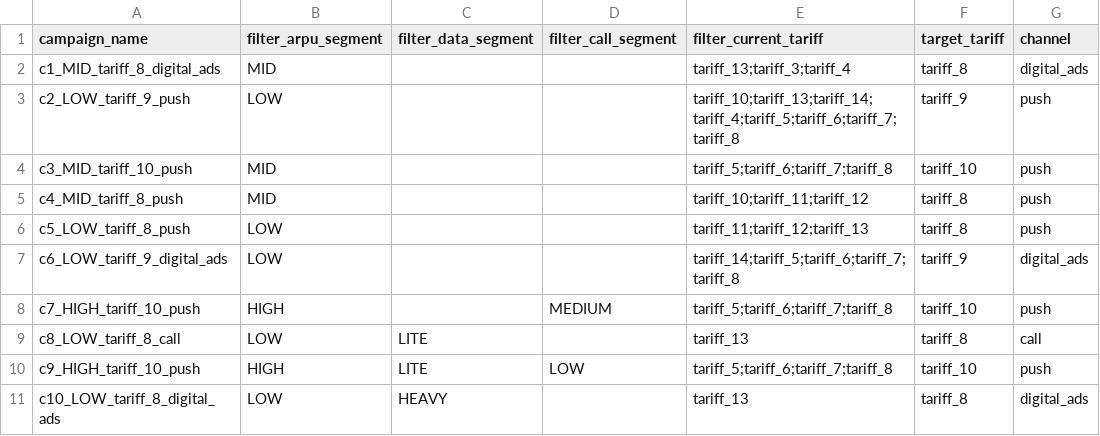
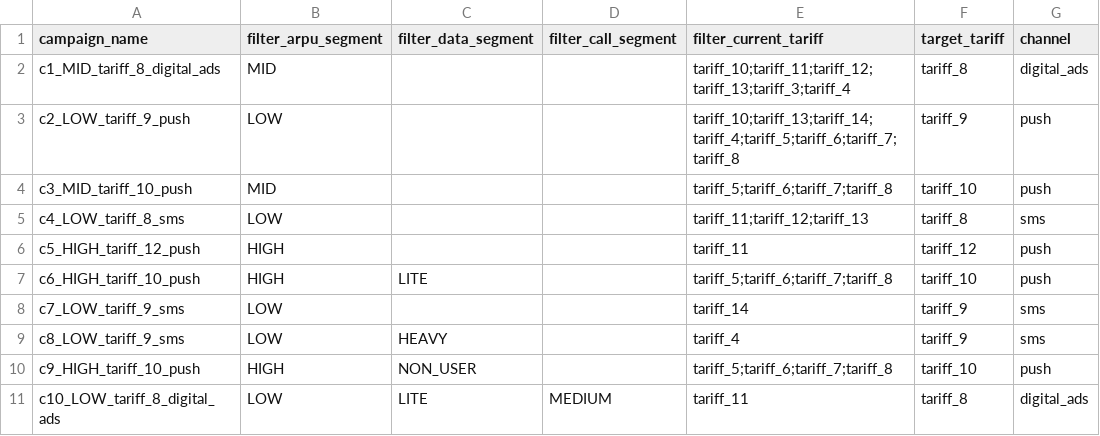
Before and after one commit to BAITC-Hacks/hack-1bf1c5f3-wai, a CSV file: challenges/beeline-tariff-campaigns/submission.csv, drawn as a sheet.

```diff
--- a/challenges/beeline-tariff-campaigns/submission.csv
+++ b/challenges/beeline-tariff-campaigns/submission.csv
@@ -1,11 +1,11 @@
 campaign_name,filter_arpu_segment,filter_data_segment,filter_call_segment,filter_current_tariff,target_tariff,channel
-c1_MID_tariff_8_digital_ads,MID,,,tariff_13;tariff_3;tariff_4,tariff_8,digital_ads
+c1_MID_tariff_8_digital_ads,MID,,,tariff_10;tariff_11;tariff_12;tariff_13;tariff_3;tariff_4,tariff_8,digital_ads
 c2_LOW_tariff_9_push,LOW,,,tariff_10;tariff_13;tariff_14;tariff_4;tariff_5;tariff_6;tariff_7;tariff_8,tariff_9,push
 c3_MID_tariff_10_push,MID,,,tariff_5;tariff_6;tariff_7;tariff_8,tariff_10,push
-c4_MID_tariff_8_push,MID,,,tariff_10;tariff_11;tariff_12,tariff_8,push
-c5_LOW_tariff_8_push,LOW,,,tariff_11;tariff_12;tariff_13,tariff_8,push
-c6_LOW_tariff_9_digital_ads,LOW,,,tariff_14;tariff_5;tariff_6;tariff_7;tariff_8,tariff_9,digital_ads
-c7_HIGH_tariff_10_push,HIGH,,MEDIUM,tariff_5;tariff_6;tariff_7;tariff_8,tariff_10,push
-c8_LOW_tariff_8_call,LOW,LITE,,tariff_13,tariff_8,call
-c9_HIGH_tariff_10_push,HIGH,LITE,LOW,tariff_5;tariff_6;tariff_7;tariff_8,tariff_10,push
-c10_LOW_tariff_8_digital_ads,LOW,HEAVY,,tariff_13,tariff_8,digital_ads
+c4_LOW_tariff_8_sms,LOW,,,tariff_11;tariff_12;tariff_13,tariff_8,sms
+c5_HIGH_tariff_12_push,HIGH,,,tariff_11,tariff_12,push
+c6_HIGH_tariff_10_push,HIGH,LITE,,tariff_5;tariff_6;tariff_7;tariff_8,tariff_10,push
+c7_LOW_tariff_9_sms,LOW,,,tariff_14,tariff_9,sms
+c8_LOW_tariff_9_sms,LOW,HEAVY,,tariff_4,tariff_9,sms
+c9_HIGH_tariff_10_push,HIGH,NON_USER,,tariff_5;tariff_6;tariff_7;tariff_8,tariff_10,push
+c10_LOW_tariff_8_digital_ads,LOW,LITE,MEDIUM,tariff_11,tariff_8,digital_ads
```
Also changed, not shown: 4 other files.
